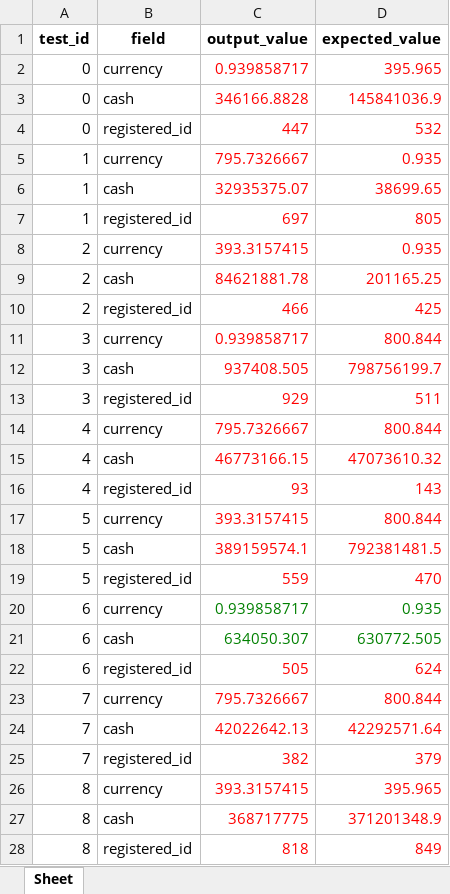
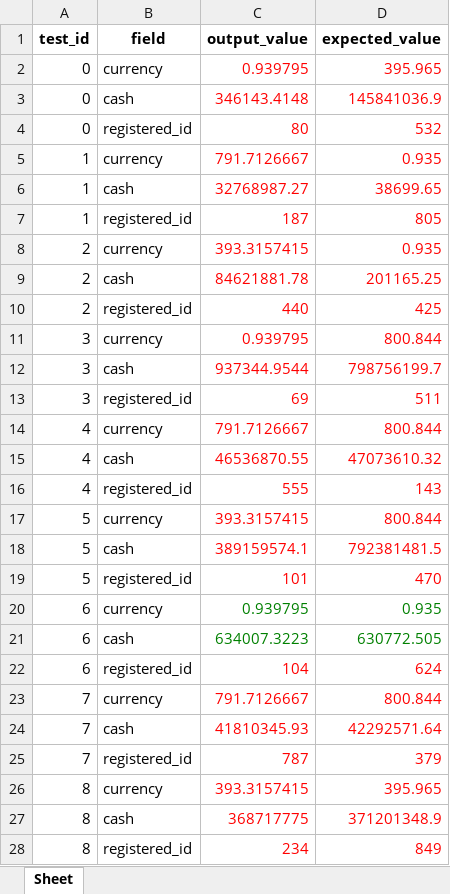
Before and after one commit to EfiAsherov/employee-mover-assignment, an Excel workbook: data/compared_results.xlsx, sheet Sheet, drawn as a sheet; only a part is shown; values as stored, in another font and other column widths than the file's, no borders; the diff covers the shown part only; the diff names each change by its address in the sheet, - before the commit and + after, or states it on an @@ line.

```diff
--- a/data/compared_results.xlsx (sheet Sheet)
+++ b/data/compared_results.xlsx (sheet Sheet)
-C2 (output_value): 0.939858717
+C2 (output_value): 0.939795
-C3 (output_value): 346166.8828
+C3 (output_value): 346143.4148
-C4 (output_value): 447
+C4 (output_value): 80
-C5 (output_value): 795.7326667
+C5 (output_value): 791.7126667
-C6 (output_value): 32935375.07
+C6 (output_value): 32768987.27
-C7 (output_value): 697
+C7 (output_value): 187
-C10 (output_value): 466
+C10 (output_value): 440
-C11 (output_value): 0.939858717
+C11 (output_value): 0.939795
-C12 (output_value): 937408.505
+C12 (output_value): 937344.9544
-C13 (output_value): 929
+C13 (output_value): 69
-C14 (output_value): 795.7326667
+C14 (output_value): 791.7126667
-C15 (output_value): 46773166.15
+C15 (output_value): 46536870.55
-C16 (output_value): 93
+C16 (output_value): 555
-C19 (output_value): 559
+C19 (output_value): 101
-C20 (output_value): 0.939858717
+C20 (output_value): 0.939795
-C21 (output_value): 634050.307
+C21 (output_value): 634007.3223
-C22 (output_value): 505
+C22 (output_value): 104
-C23 (output_value): 795.7326667
+C23 (output_value): 791.7126667
-C24 (output_value): 42022642.13
+C24 (output_value): 41810345.93
-C25 (output_value): 382
+C25 (output_value): 787
-C28 (output_value): 818
+C28 (output_value): 234
```
Also changed, not shown: 99 edited cells elsewhere in this sheet, 1 other file.
